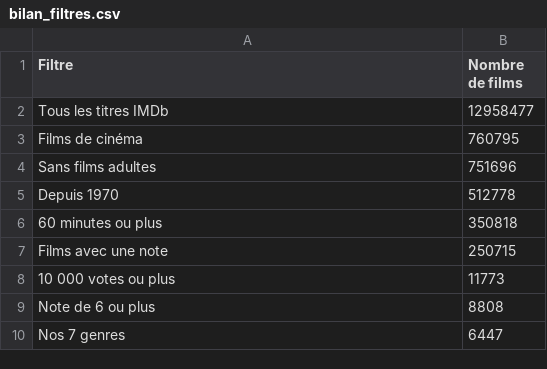
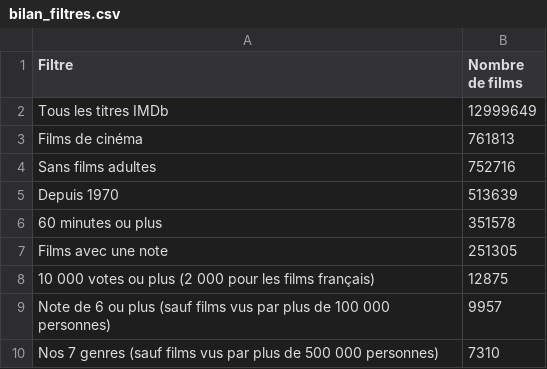
Before and after one commit to noah-mathieu-data/projet2-cinema, a CSV file: data/bilan_filtres.csv, drawn as a sheet.

```diff
--- a/data/bilan_filtres.csv
+++ b/data/bilan_filtres.csv
@@ -1,10 +1,10 @@
 Filtre,Nombre de films
-Tous les titres IMDb,12958477
-Films de cinéma,760795
-Sans films adultes,751696
-Depuis 1970,512778
-60 minutes ou plus,350818
-Films avec une note,250715
-10 000 votes ou plus,11773
-Note de 6 ou plus,8808
-Nos 7 genres,6447
+Tous les titres IMDb,12999649
+Films de cinéma,761813
+Sans films adultes,752716
+Depuis 1970,513639
+60 minutes ou plus,351578
+Films avec une note,251305
+10 000 votes ou plus (2 000 pour les films français),12875
+Note de 6 ou plus (sauf films vus par plus de 100 000 personnes),9957
+Nos 7 genres (sauf films vus par plus de 500 000 personnes),7310
```
Also changed, not shown: 4 other files.
